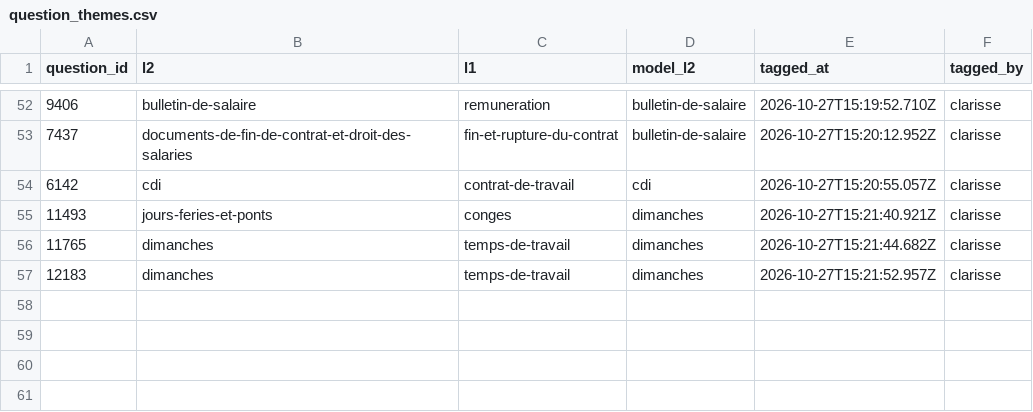
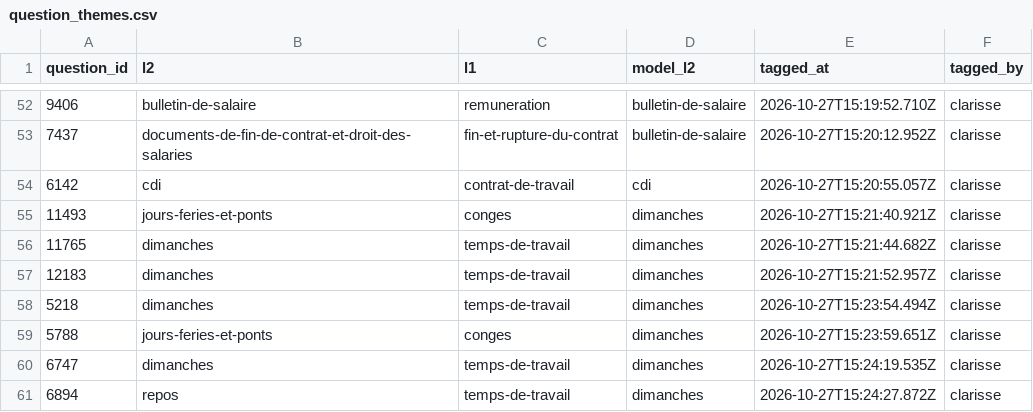
Before and after one commit to rmelisson/fiches-sp-links-tagging, a CSV file: votes/question_themes.csv, drawn as a sheet; only a part is shown, gaps mark what is left out.

Commit message:
themes: clarisse (60)

```diff
--- a/votes/question_themes.csv
+++ b/votes/question_themes.csv
@@ -57 +57,5 @@ question_id,l2,l1,model_l2,tagged_at,tagged_by
 12183,dimanches,temps-de-travail,dimanches,2026-10-27T15:21:52.957Z,clarisse
+5218,dimanches,temps-de-travail,dimanches,2026-10-27T15:23:54.494Z,clarisse
+5788,jours-feries-et-ponts,conges,dimanches,2026-10-27T15:23:59.651Z,clarisse
+6747,dimanches,temps-de-travail,dimanches,2026-10-27T15:24:19.535Z,clarisse
+6894,repos,temps-de-travail,dimanches,2026-10-27T15:24:27.872Z,clarisse
```
